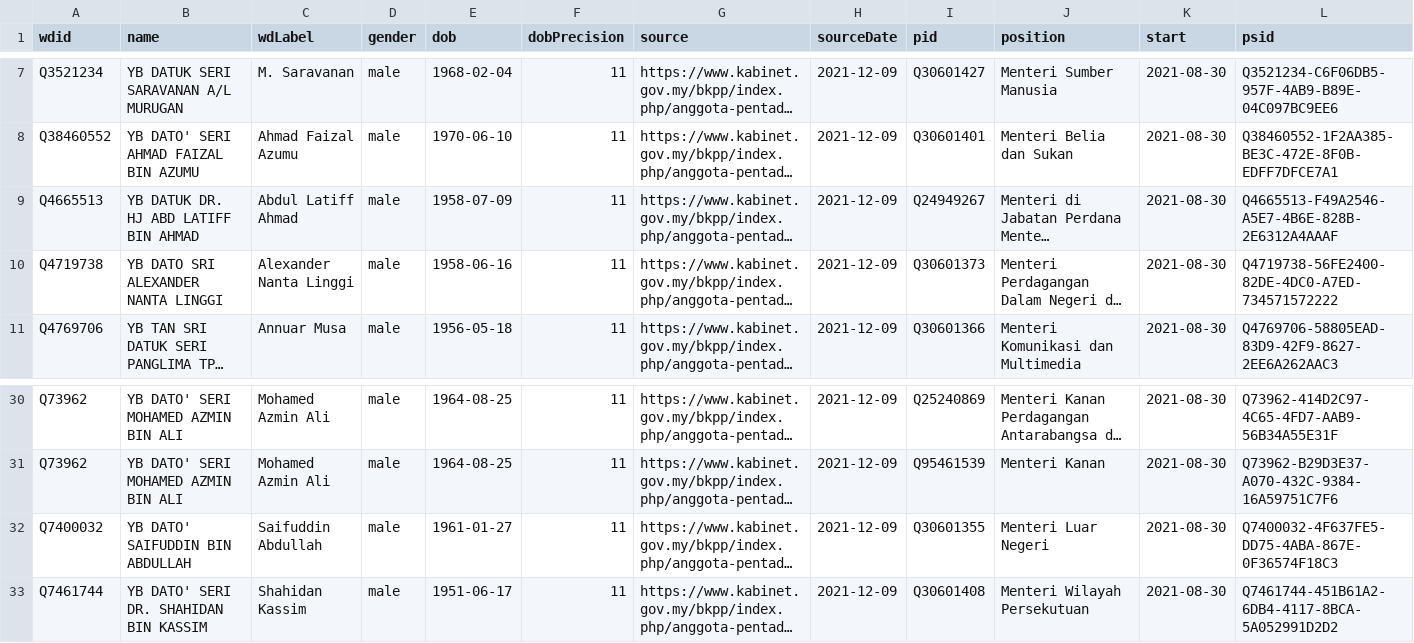
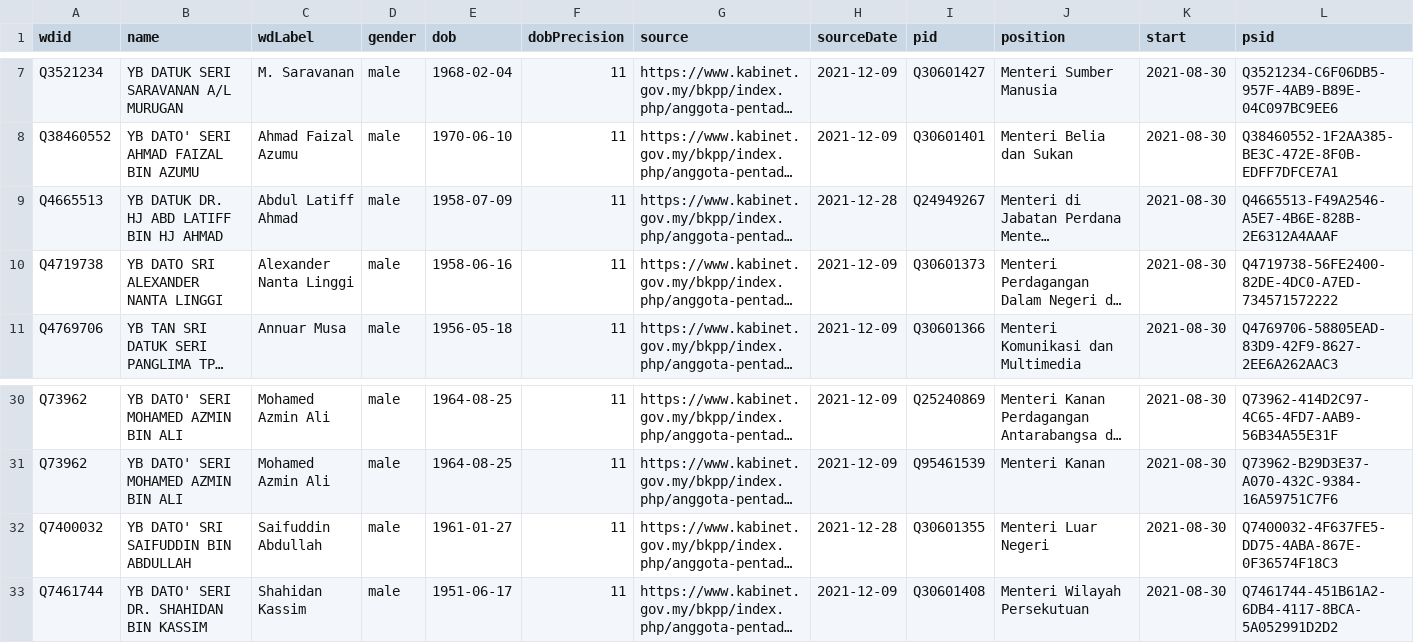
Before and after one commit to every-politician-scrapers/malaysia-ministers, a CSV file: data/wikidata.csv, drawn as a sheet; only a part is shown, gaps mark what is left out; long unchanged cells end in …; the diff names each change by its address in the sheet, - before the commit and + after, or states it on an @@ line.

Commit message:
Compare external sources to Wikidata

```diff
--- a/data/wikidata.csv
+++ b/data/wikidata.csv
-B9 (name): YB DATUK DR. HJ ABD LATIFF BIN AHMAD
+B9 (name): YB DATUK DR. HJ ABD LATIFF BIN HJ AHMAD
-H9 (sourceDate): 2021-12-09
+H9 (sourceDate): 2021-12-28
-B32 (name): YB DATO' SAIFUDDIN BIN ABDULLAH
+B32 (name): YB DATO' SRI SAIFUDDIN BIN ABDULLAH
-H32 (sourceDate): 2021-12-09
+H32 (sourceDate): 2021-12-28
```
Also changed, not shown: data/official.csv.
